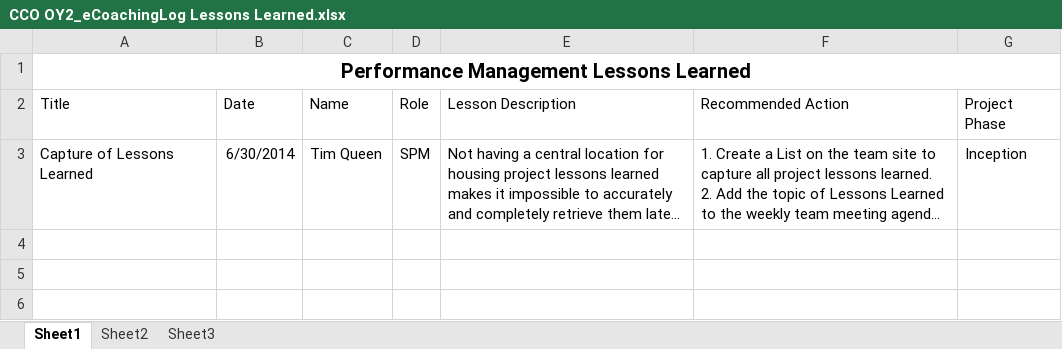
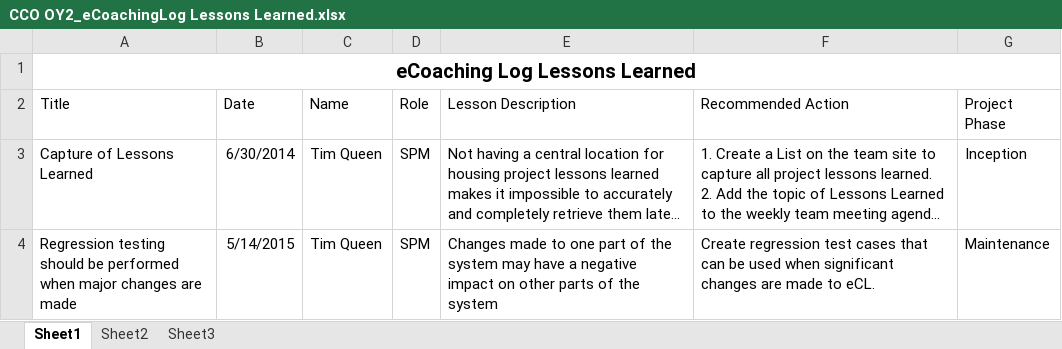
Before and after one commit to maximus-cco/eCoaching_V2_Bak, an Excel workbook: Project Management/CCO OY2_eCoachingLog Lessons Learned.xlsx, sheet Sheet1, drawn as a sheet; long unchanged cells end in …; values as stored, in another font and other column widths than the file's, no borders; the diff names each change by its address in the sheet, - before the commit and + after, or states it on an @@ line.

Commit message:
[VM:timothy.queen@5/14/2015 10:20:48 AM] updated lessons learned
git-tfs-id: [https://tfs.omnicloud.local/tfs/cco%20program/]$/eCoaching_V2;C14095

```diff
--- a/Project Management/CCO OY2_eCoachingLog Lessons Learned.xlsx (sheet Sheet1)
+++ b/Project Management/CCO OY2_eCoachingLog Lessons Learned.xlsx (sheet Sheet1)
-A1 (Title): Performance Management Lessons Learned
+A1 (Title): eCoaching Log Lessons Learned
+row 4: Regression testing should be performed when major changes are made | 5/14/2015 | Tim Queen | SPM | Changes made to one part of the system may have a negative impact on other parts of the system | Create regression test cases that can be used when significant changes are made to eCL. | Maintenance
```
